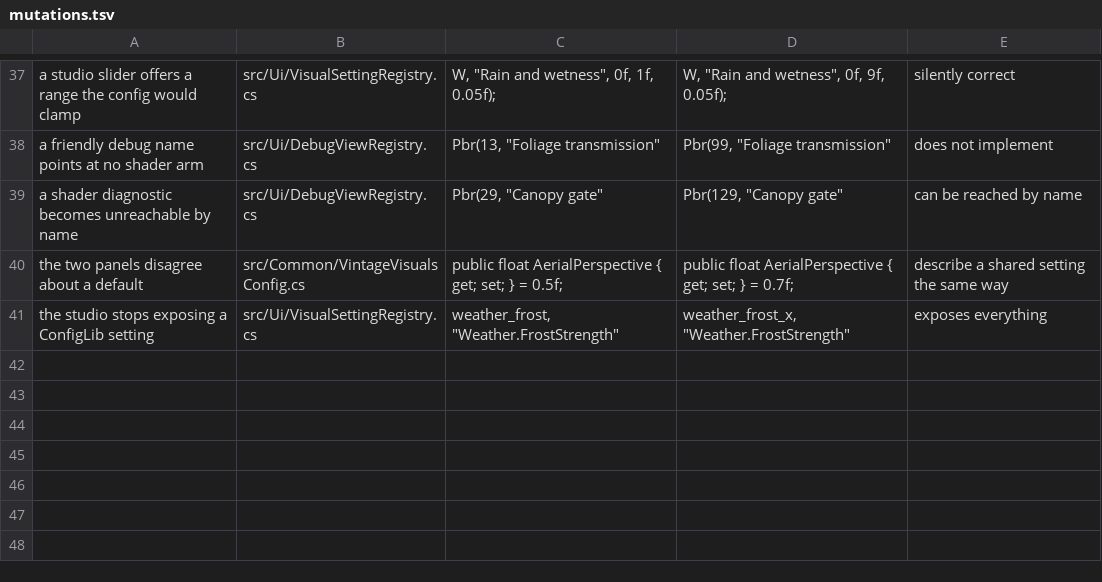
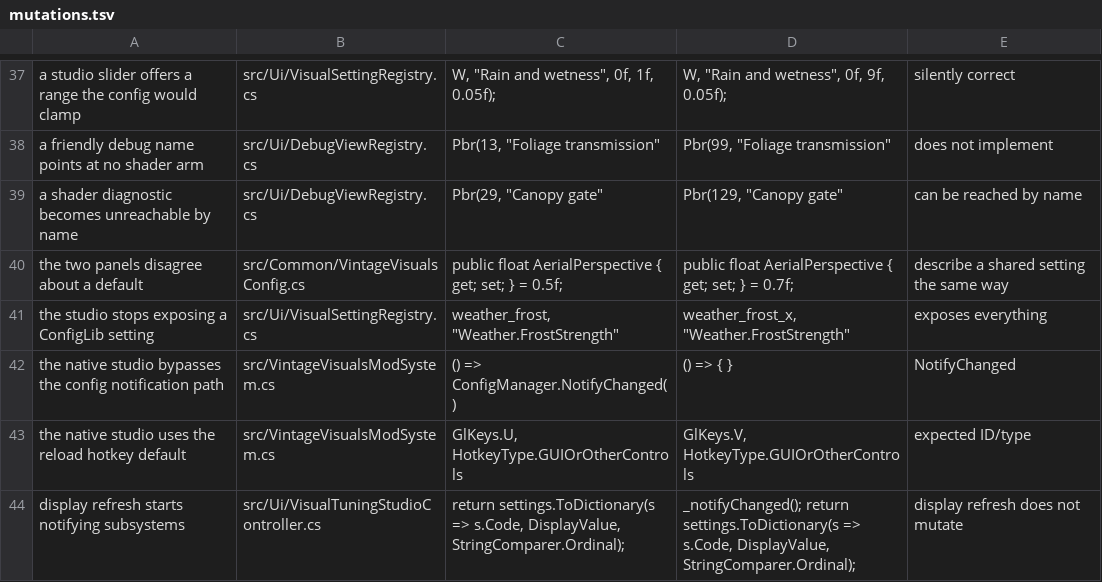
Before and after one commit to ImperfectRain/Vintage-Visuals, a TSV file: tools/mutate/mutations.tsv, drawn as a sheet; only a part is shown, gaps mark what is left out.

Commit message:
feat(ui): open the Visual Tuning Studio
Build the first native GuiDialog layer on top of the dc240c7 metadata without adding presets or persistence. The dialog writes only the in-memory config through ConfigAccess and ConfigManager.NotifyChanged, so ConfigLib, JSON reloads and the native panel converge on one apply path.

```diff
--- a/tools/mutate/mutations.tsv
+++ b/tools/mutate/mutations.tsv
@@ -41 +41,4 @@ the two panels disagree about a default	src/Common/VintageVisualsConfig.cs	publi
 the studio stops exposing a ConfigLib setting	src/Ui/VisualSettingRegistry.cs	"weather_frost", "Weather.FrostStrength"	"weather_frost_x", "Weather.FrostStrength"	exposes everything
+the native studio bypasses the config notification path	src/VintageVisualsModSystem.cs	() => ConfigManager.NotifyChanged()	() => { }	NotifyChanged
+the native studio uses the reload hotkey default	src/VintageVisualsModSystem.cs	GlKeys.U, HotkeyType.GUIOrOtherControls	GlKeys.V, HotkeyType.GUIOrOtherControls	expected ID/type
+display refresh starts notifying subsystems	src/Ui/VisualTuningStudioController.cs	return settings.ToDictionary(s => s.Code, DisplayValue, StringComparer.Ordinal);	_notifyChanged(); return settings.ToDictionary(s => s.Code, DisplayValue, StringComparer.Ordinal);	display refresh does not mutate
```
Also changed, not shown: 11 other files.
